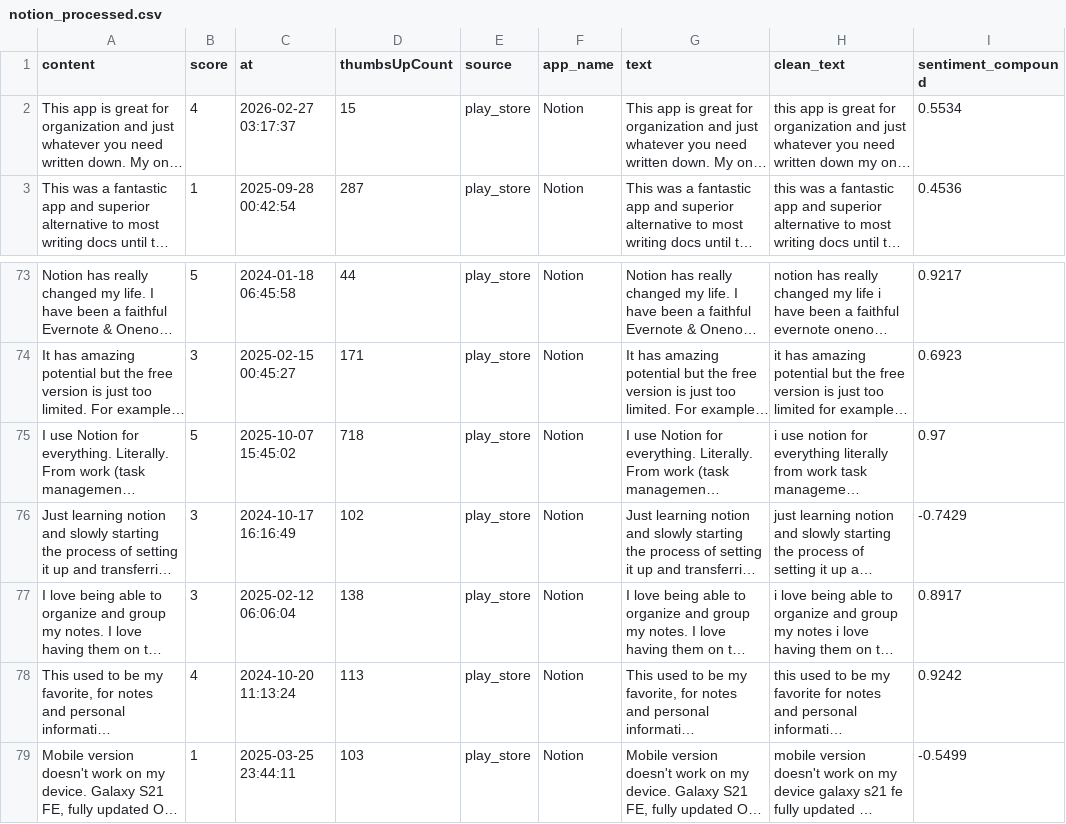
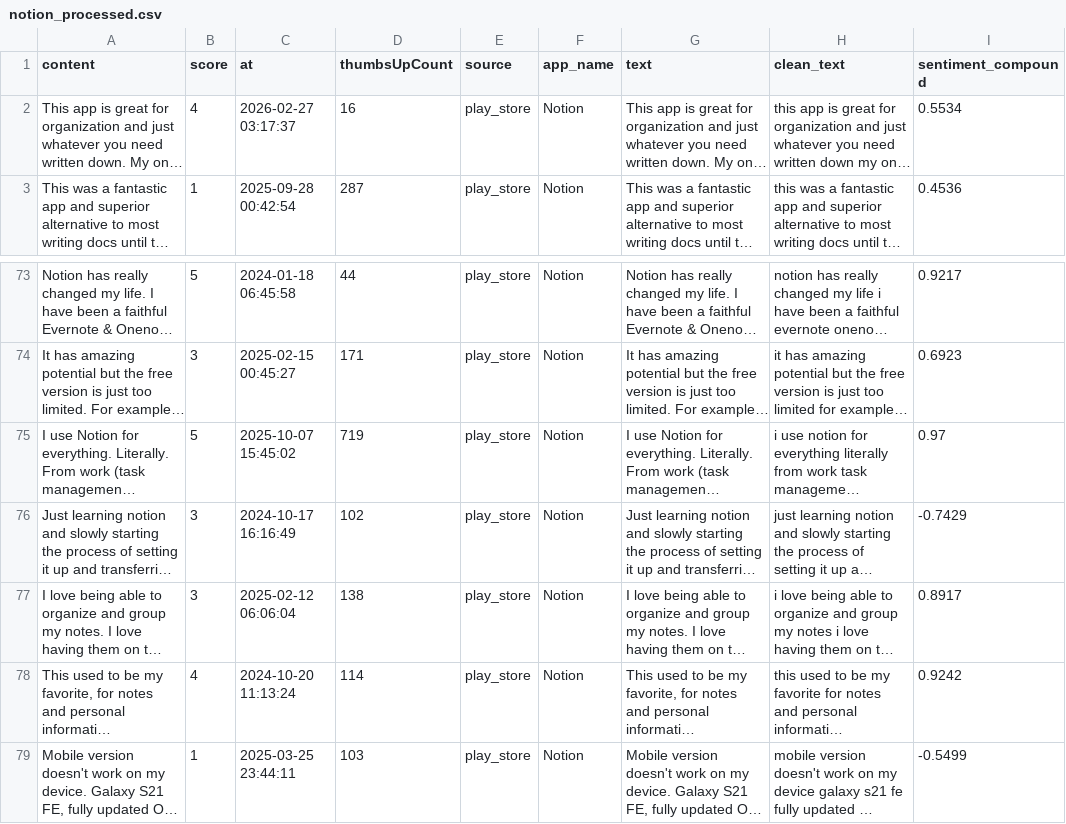
Before and after one commit to swati-stars/startup-intelligence, a CSV file: data/notion_processed.csv, drawn as a sheet; only a part is shown, gaps mark what is left out; long unchanged cells end in …; the diff names each change by its address in the sheet, - before the commit and + after, or states it on an @@ line.

Commit message:
Add processed data

```diff
--- a/data/notion_processed.csv
+++ b/data/notion_processed.csv
-D2 (thumbsUpCount): 15
+D2 (thumbsUpCount): 16
-D75 (thumbsUpCount): 718
+D75 (thumbsUpCount): 719
-D78 (thumbsUpCount): 113
+D78 (thumbsUpCount): 114
```
Also changed, not shown: data/notion_raw.csv.
